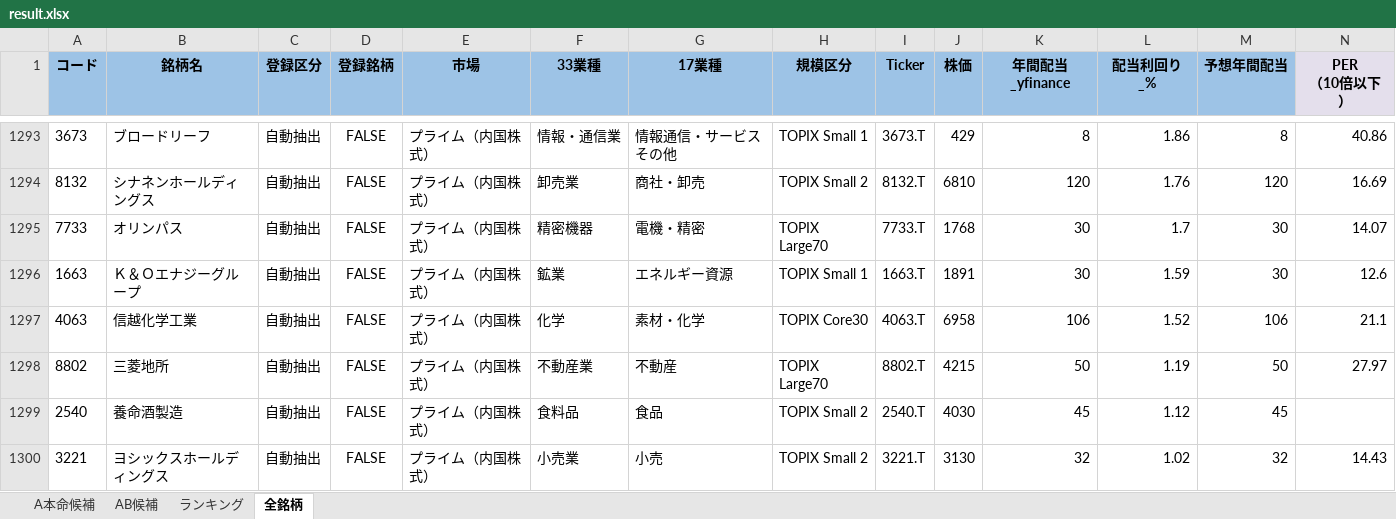
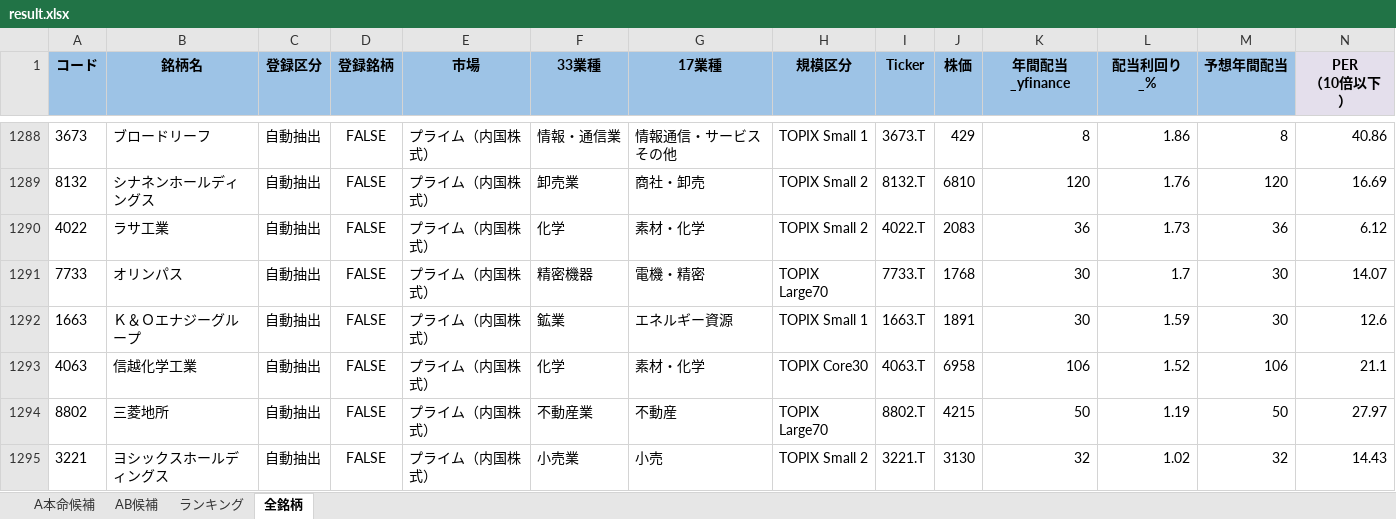
Before and after one commit to ku0909/screening, an Excel workbook: result.xlsx, sheet 全銘柄, drawn as a sheet; only a part is shown, gaps mark what is left out; values as stored, in another font and other column widths than the file's, no borders; removed rows and columns are numbered as before the commit, all else as after; rows hold the shown columns only; the diff covers the shown part only; the diff names each change by its address in the sheet, - before the commit and + after, or states it on an @@ line.

```diff
--- a/result.xlsx (sheet 全銘柄)
+++ b/result.xlsx (sheet 全銘柄)
+row 1290: 4022 | ラサ工業 | 自動抽出 | FALSE | プライム（内国株式） | 化学 | 素材・化学 | TOPIX Small 2 | 4022.T | 2083 | 36 | 1.73 | 36 | 6.12
-row 1299: 2540 | 養命酒製造 | 自動抽出 | FALSE | プライム（内国株式） | 食料品 | 食品 | TOPIX Small 2 | 2540.T | 4030 | 45 | 1.12 | 45
```
Also changed, not shown: 19 added rows, 19 removed rows and 161 edited cells elsewhere in this sheet, sheet AB候補, sheet A本命候補, sheet ランキング, 1 other file.
